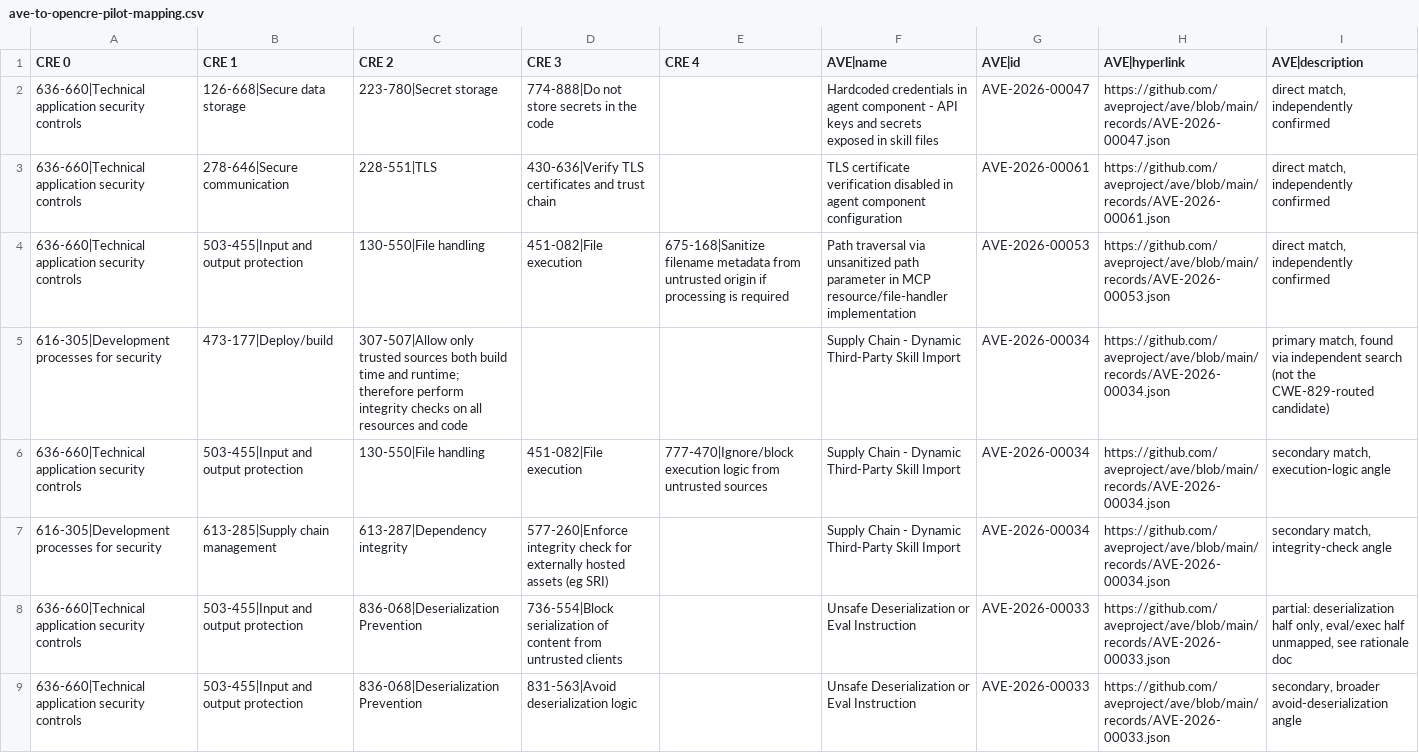
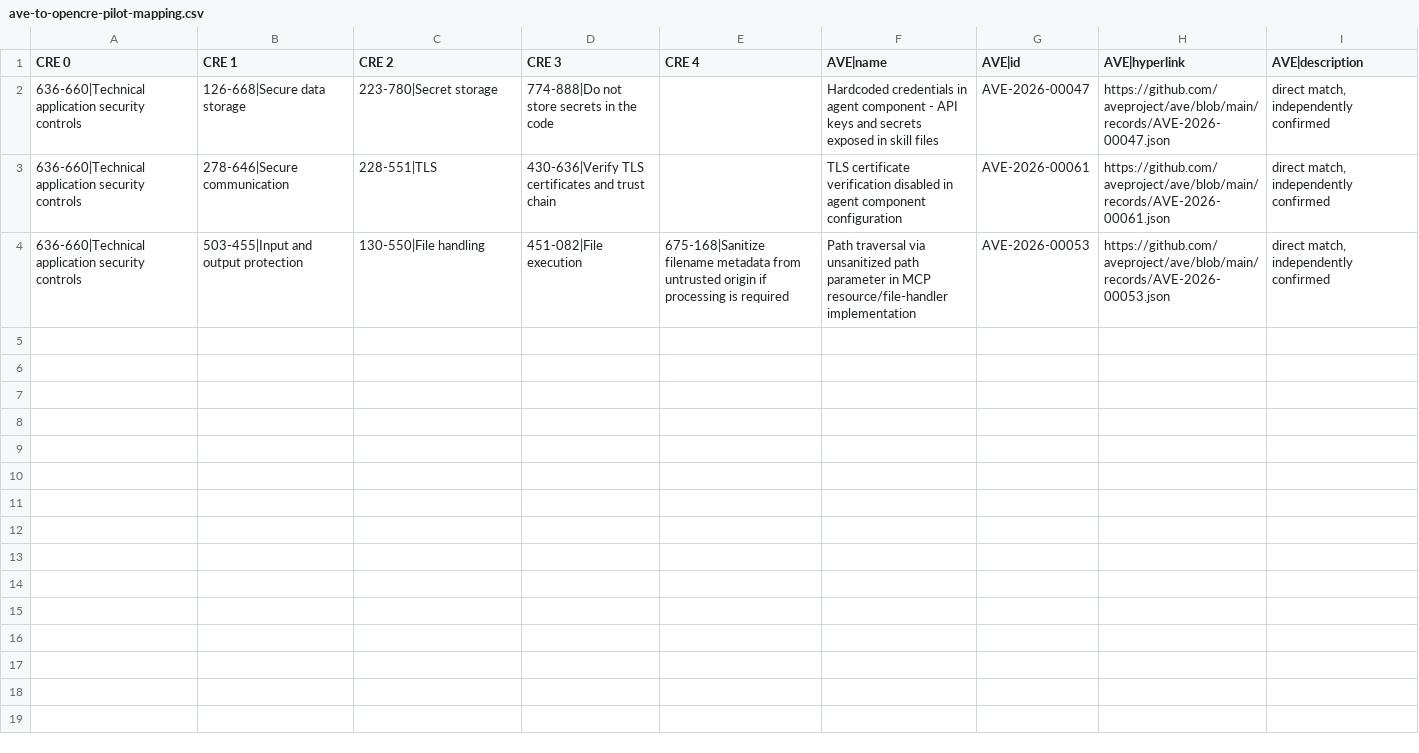
Before and after one commit to aveproject/ave, a CSV file: crosswalks/ave-to-opencre-pilot-mapping.csv, drawn as a sheet.

Commit message:
research: trim OpenCRE pilot to 3 cleanest records, hold 2 for follow-up
Per review decision: submission artifacts (CSV + readable companion)
now carry only AVE-2026-00047, 00061, 00053 -- the three single-CRE,
no-caveat correspondences. AVE-2026-00034 (3-CRE proposal) and
AVE-2026-00033 (partial-scope mapping) are held for a deliberate
follow-up round, not dropped: both are fully verified in the draft,
just sequenced after this smaller first batch gets feedback.

DRAFT.md keeps all 5 candidates' full evidence -- sections 4 and 5 are
explicitly labeled [HELD FOR FOLLOW-UP, not in this submission] rather
than removed, since they're the follow-up round's starting point.

Still no contact made with OpenCRE, Otto Sulin, or Rob van der Veer.
Trimming what to send is not a decision to send it -- Step 5 still
needs its own explicit go-ahead.

```diff
--- a/crosswalks/ave-to-opencre-pilot-mapping.csv
+++ b/crosswalks/ave-to-opencre-pilot-mapping.csv
@@ -4,6 +4 @@ CRE 0,CRE 1,CRE 2,CRE 3,CRE 4,AVE|name,AVE|id,AVE|hyperlink,AVE|description
 636-660|Technical application security controls,503-455|Input and output protection,130-550|File handling,451-082|File execution,675-168|Sanitize filename metadata from untrusted origin if processing is required,Path traversal via unsanitized path parameter in MCP resource/file-handler implementation,AVE-2026-00053,https://github.com/aveproject/ave/blob/main/records/AVE-2026-00053.json,"direct match, independently confirmed"
-616-305|Development processes for security,473-177|Deploy/build,307-507|Allow only trusted sources both build time and runtime; therefore perform integrity checks on all resources and code,,,Supply Chain - Dynamic Third-Party Skill Import,AVE-2026-00034,https://github.com/aveproject/ave/blob/main/records/AVE-2026-00034.json,"primary match, found via independent search (not the CWE-829-routed candidate)"
-636-660|Technical application security controls,503-455|Input and output protection,130-550|File handling,451-082|File execution,777-470|Ignore/block execution logic from untrusted sources,Supply Chain - Dynamic Third-Party Skill Import,AVE-2026-00034,https://github.com/aveproject/ave/blob/main/records/AVE-2026-00034.json,"secondary match, execution-logic angle"
-616-305|Development processes for security,613-285|Supply chain management,613-287|Dependency integrity,577-260|Enforce integrity check for externally hosted assets (eg SRI),,Supply Chain - Dynamic Third-Party Skill Import,AVE-2026-00034,https://github.com/aveproject/ave/blob/main/records/AVE-2026-00034.json,"secondary match, integrity-check angle"
-636-660|Technical application security controls,503-455|Input and output protection,836-068|Deserialization Prevention,736-554|Block serialization of content from untrusted clients,,Unsafe Deserialization or Eval Instruction,AVE-2026-00033,https://github.com/aveproject/ave/blob/main/records/AVE-2026-00033.json,"partial: deserialization half only, eval/exec half unmapped, see rationale doc"
-636-660|Technical application security controls,503-455|Input and output protection,836-068|Deserialization Prevention,831-563|Avoid deserialization logic,,Unsafe Deserialization or Eval Instruction,AVE-2026-00033,https://github.com/aveproject/ave/blob/main/records/AVE-2026-00033.json,"secondary, broader avoid-deserialization angle"
```
Also changed, not shown: 2 other files.
